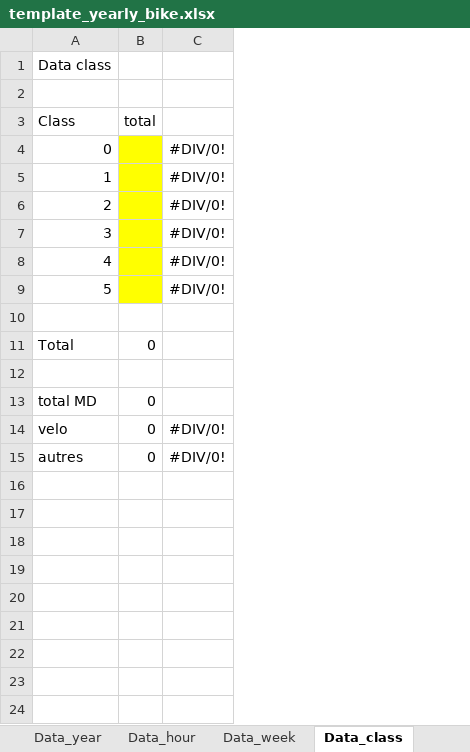
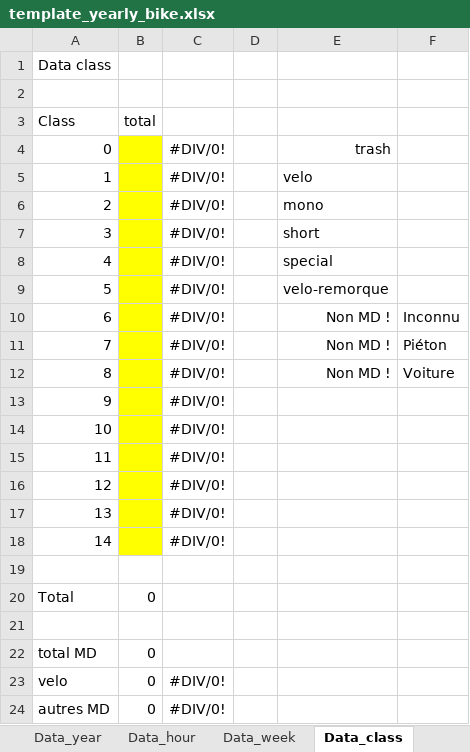
Before and after one commit to opengisch/OpenComptage, an Excel workbook: comptages/report/template_yearly_bike.xlsx, sheet Data_class, drawn as a sheet; values as stored, in another font and other column widths than the file's, no borders; addresses are those after the commit; the diff names each change by its address in the sheet, - before the commit and + after, or states it on an @@ line.

```diff
--- a/comptages/report/template_yearly_bike.xlsx (sheet Data_class)
+++ b/comptages/report/template_yearly_bike.xlsx (sheet Data_class)
+column D, empty
+column E, empty
+column F, empty
+row 4: 0 |  | #DIV/0! |  | trash
+row 5: 1 |  | #DIV/0! |  | velo
+row 6: 2 |  | #DIV/0! |  | mono
+row 7: 3 |  | #DIV/0! |  | short
+row 8: 4 |  | #DIV/0! |  | special
+row 9: 5 |  | #DIV/0! |  | velo-remorque
+row 10: 6 |  | #DIV/0! |  | Non MD ! | Inconnu
+row 11: 7 |  | #DIV/0! |  | Non MD ! | Piéton
+row 12: 8 |  | #DIV/0! |  | Non MD ! | Voiture
@@ column A (Class) renumbered from row 13 down @@
```
Also changed, not shown: formulas that keep their value, charts or pictures, comptages/report/template.xlsx, comptages/report/template_yearly.xlsx, 2 other files.
